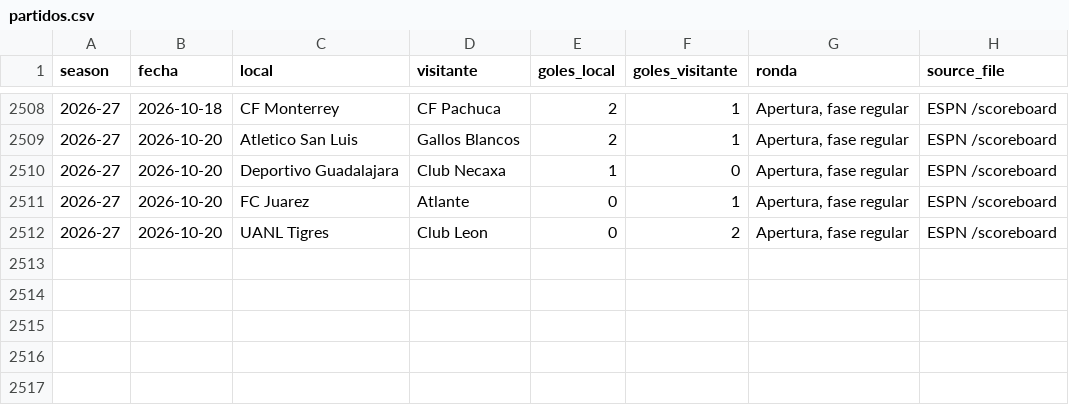
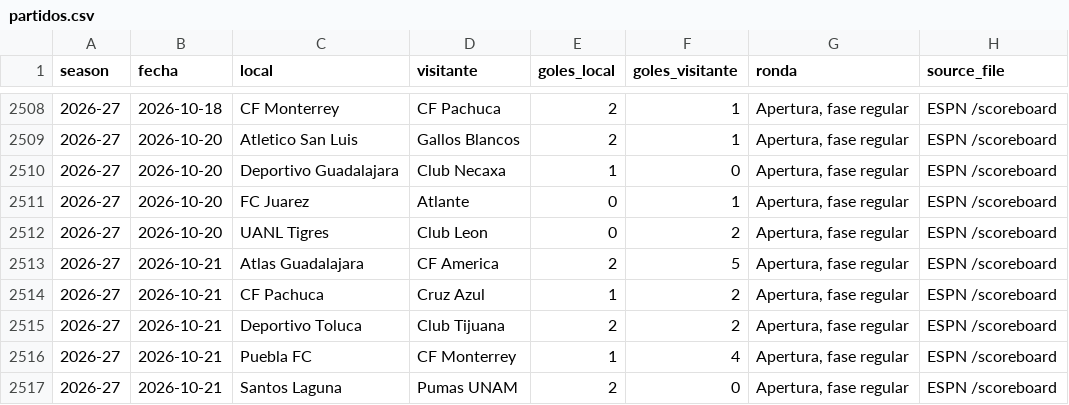
Before and after one commit to RicardoCR72/mlb-ai-predictor, a CSV file: futbol_liga_mx/data/partidos.csv, drawn as a sheet; only a part is shown, gaps mark what is left out.

```diff
--- a/futbol_liga_mx/data/partidos.csv
+++ b/futbol_liga_mx/data/partidos.csv
@@ -2512 +2512,6 @@ season,fecha,local,visitante,goles_local,goles_visitante,ronda,source_file
 2026-27,2026-10-20,UANL Tigres,Club Leon,0,2,"Apertura, fase regular",ESPN /scoreboard
+2026-27,2026-10-21,Atlas Guadalajara,CF America,2,5,"Apertura, fase regular",ESPN /scoreboard
+2026-27,2026-10-21,CF Pachuca,Cruz Azul,1,2,"Apertura, fase regular",ESPN /scoreboard
+2026-27,2026-10-21,Deportivo Toluca,Club Tijuana,2,2,"Apertura, fase regular",ESPN /scoreboard
+2026-27,2026-10-21,Puebla FC,CF Monterrey,1,4,"Apertura, fase regular",ESPN /scoreboard
+2026-27,2026-10-21,Santos Laguna,Pumas UNAM,2,0,"Apertura, fase regular",ESPN /scoreboard
```
Also changed, not shown: futbol_liga_mx/data/proximos.csv, 1 other file.
